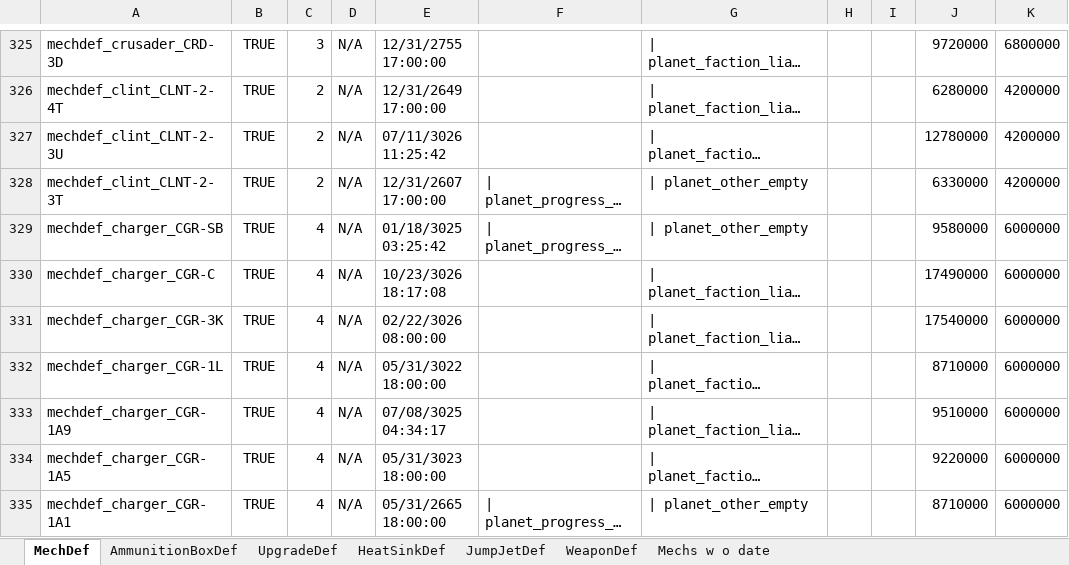
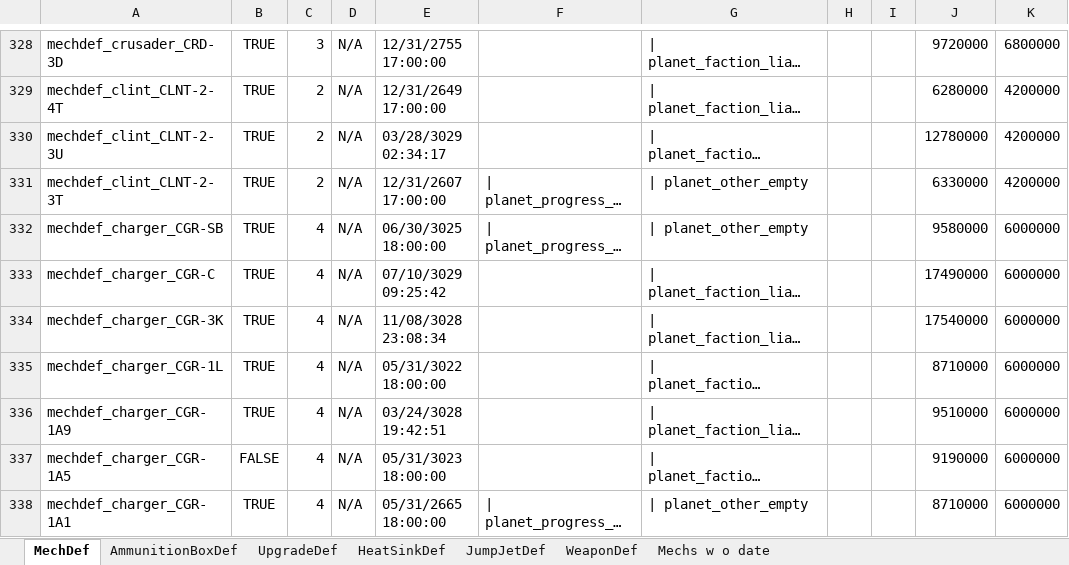
Before and after one commit to donZappo/Battletech-Revised-Release-Version, an Excel workbook: vfProcGenStores/DataManagerItems.xlsx, sheet MechDef, drawn as a sheet; only a part is shown, gaps mark what is left out; long unchanged cells end in …; values as stored, in another font and other column widths than the file's, no borders; addresses are those after the commit; the diff covers the shown part only; the diff names each change by its address in the sheet, - before the commit and + after, or states it on an @@ line.

```diff
--- a/vfProcGenStores/DataManagerItems.xlsx (sheet MechDef)
+++ b/vfProcGenStores/DataManagerItems.xlsx (sheet MechDef)
-E330: 07/11/3026 11:25:42
+E330: 03/28/3029 02:34:17
-E332: 01/18/3025 03:25:42
+E332: 06/30/3025 18:00:00
-E333: 10/23/3026 18:17:08
+E333: 07/10/3029 09:25:42
-E334: 02/22/3026 08:00:00
+E334: 11/08/3028 23:08:34
-E336: 07/08/3025 04:34:17
+E336: 03/24/3028 19:42:51
-B337: TRUE
+B337: FALSE
-J337: 9220000
+J337: 9190000
```
Also changed, not shown: 33 added rows, 29 removed rows, 25 moved rows and 235 edited cells elsewhere in this sheet, sheet UpgradeDef, sheet Mechs w o date, sheet WeaponDef, sheet HeatSinkDef, sheet AmmunitionBoxDef, 41 other files.
